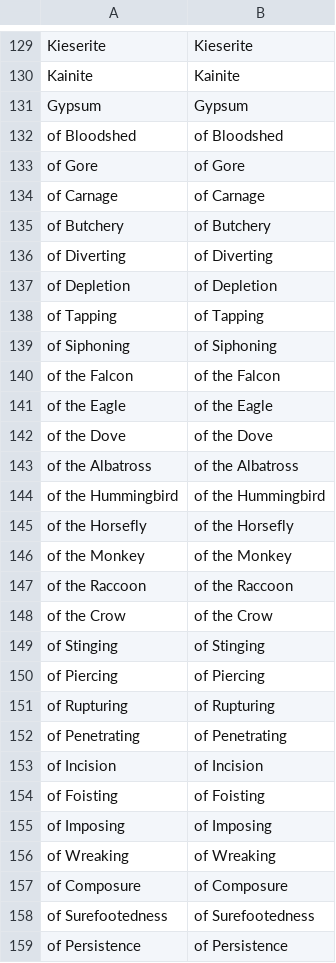
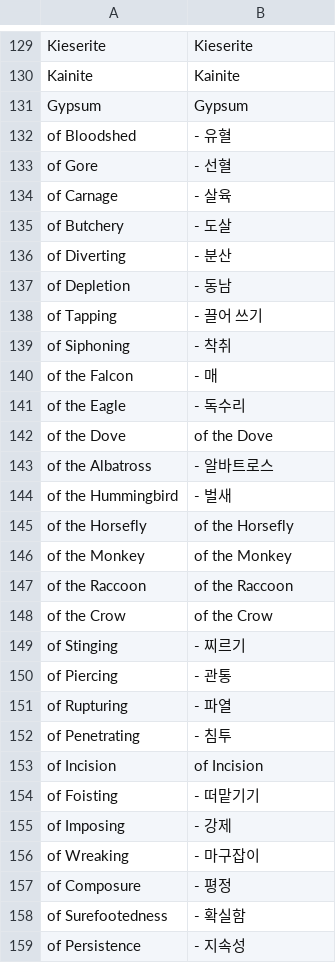
Before and after one commit to luensys/PoeCharm, a CSV file: PoeCharm/Pob/translate_kr/Flask_tag.csv, drawn as a sheet; only a part is shown, gaps mark what is left out; the diff covers the shown part only.

```diff
--- a/PoeCharm/Pob/translate_kr/Flask_tag.csv
+++ b/PoeCharm/Pob/translate_kr/Flask_tag.csv
@@ -131,15 +131,15 @@
 "Gypsum","Gypsum"
-"of Bloodshed","of Bloodshed"
-"of Gore","of Gore"
-"of Carnage","of Carnage"
-"of Butchery","of Butchery"
-"of Diverting","of Diverting"
-"of Depletion","of Depletion"
-"of Tapping","of Tapping"
-"of Siphoning","of Siphoning"
-"of the Falcon","of the Falcon"
-"of the Eagle","of the Eagle"
+"of Bloodshed","- 유혈"
+"of Gore","- 선혈"
+"of Carnage","- 살육"
+"of Butchery","- 도살"
+"of Diverting","- 분산"
+"of Depletion","- 동남"
+"of Tapping","- 끌어 쓰기"
+"of Siphoning","- 착취"
+"of the Falcon","- 매"
+"of the Eagle","- 독수리"
 "of the Dove","of the Dove"
-"of the Albatross","of the Albatross"
-"of the Hummingbird","of the Hummingbird"
+"of the Albatross","- 알바트로스"
+"of the Hummingbird","- 벌새"
 "of the Horsefly","of the Horsefly"
@@ -148,12 +148,12 @@
 "of the Crow","of the Crow"
-"of Stinging","of Stinging"
-"of Piercing","of Piercing"
-"of Rupturing","of Rupturing"
-"of Penetrating","of Penetrating"
+"of Stinging","- 찌르기"
+"of Piercing","- 관통"
+"of Rupturing","- 파열"
+"of Penetrating","- 침투"
 "of Incision","of Incision"
-"of Foisting","of Foisting"
-"of Imposing","of Imposing"
-"of Wreaking","of Wreaking"
-"of Composure","of Composure"
-"of Surefootedness","of Surefootedness"
-"of Persistence","of Persistence"
+"of Foisting","- 떠맡기기"
+"of Imposing","- 강제"
+"of Wreaking","- 마구잡이"
+"of Composure","- 평정"
+"of Surefootedness","- 확실함"
+"of Persistence","- 지속성"
```
Also changed, not shown: 103 edited cells elsewhere in this file, 3 other files.
